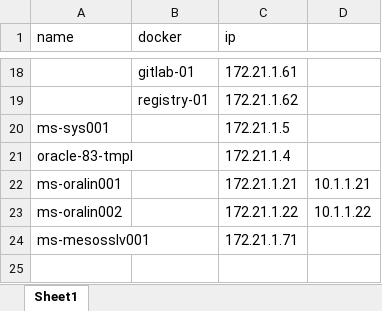
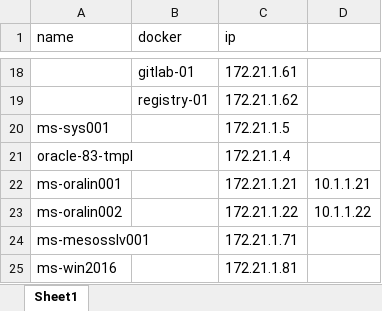
Before and after one commit to anstarik/documents, an Excel workbook: IP-Plan.xlsx, sheet Sheet1, drawn as a sheet; only a part is shown, gaps mark what is left out; values as stored, in another font and other column widths than the file's, no borders; the diff names each change by its address in the sheet, - before the commit and + after, or states it on an @@ line.

```diff
--- a/IP-Plan.xlsx (sheet Sheet1)
+++ b/IP-Plan.xlsx (sheet Sheet1)
+row 25: ms-win2016 |  | 172.21.1.81
```
Also changed, not shown: 2 other files.
